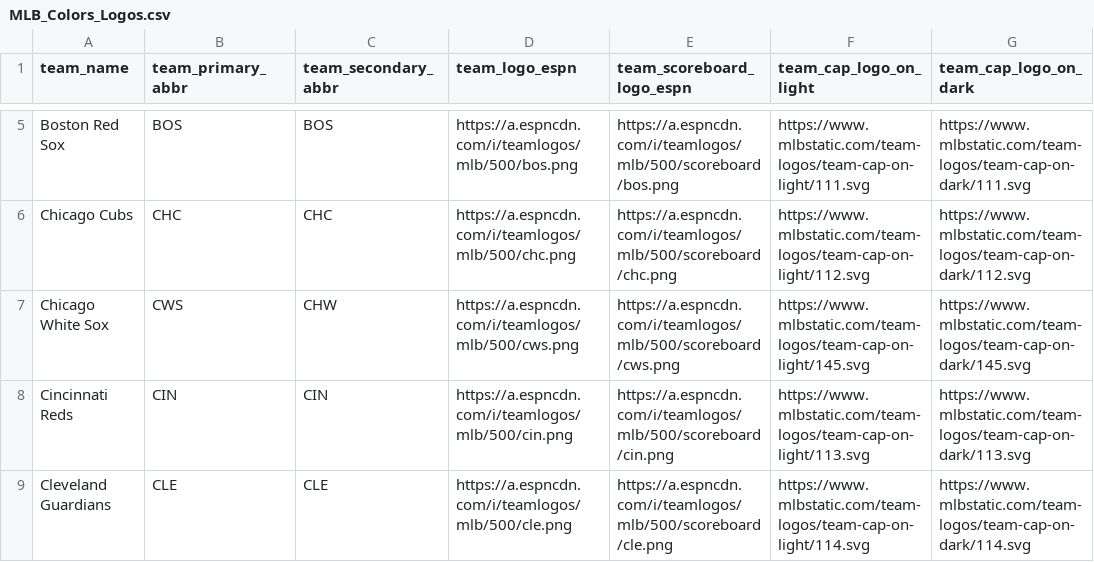
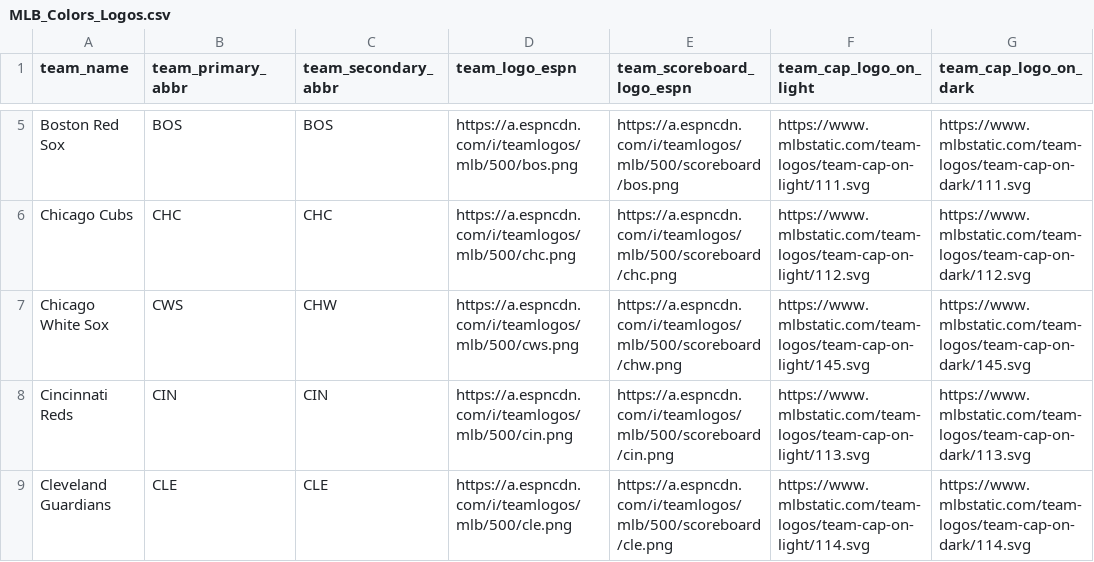
Before and after one commit to camdenk/mlbplotR, a CSV file: data-raw/MLB_Colors_Logos.csv, drawn as a sheet; only a part is shown, gaps mark what is left out; the diff names each change by its address in the sheet, - before the commit and + after, or states it on an @@ line.

Commit message:
Fixed White Sox Scoreboard Logo link

```diff
--- a/data-raw/MLB_Colors_Logos.csv
+++ b/data-raw/MLB_Colors_Logos.csv
-E7 (team_scoreboard_logo_espn): https://a.espncdn.com/i/teamlogos/mlb/500/scoreboard/cws.png
+E7 (team_scoreboard_logo_espn): https://a.espncdn.com/i/teamlogos/mlb/500/scoreboard/chw.png
```
